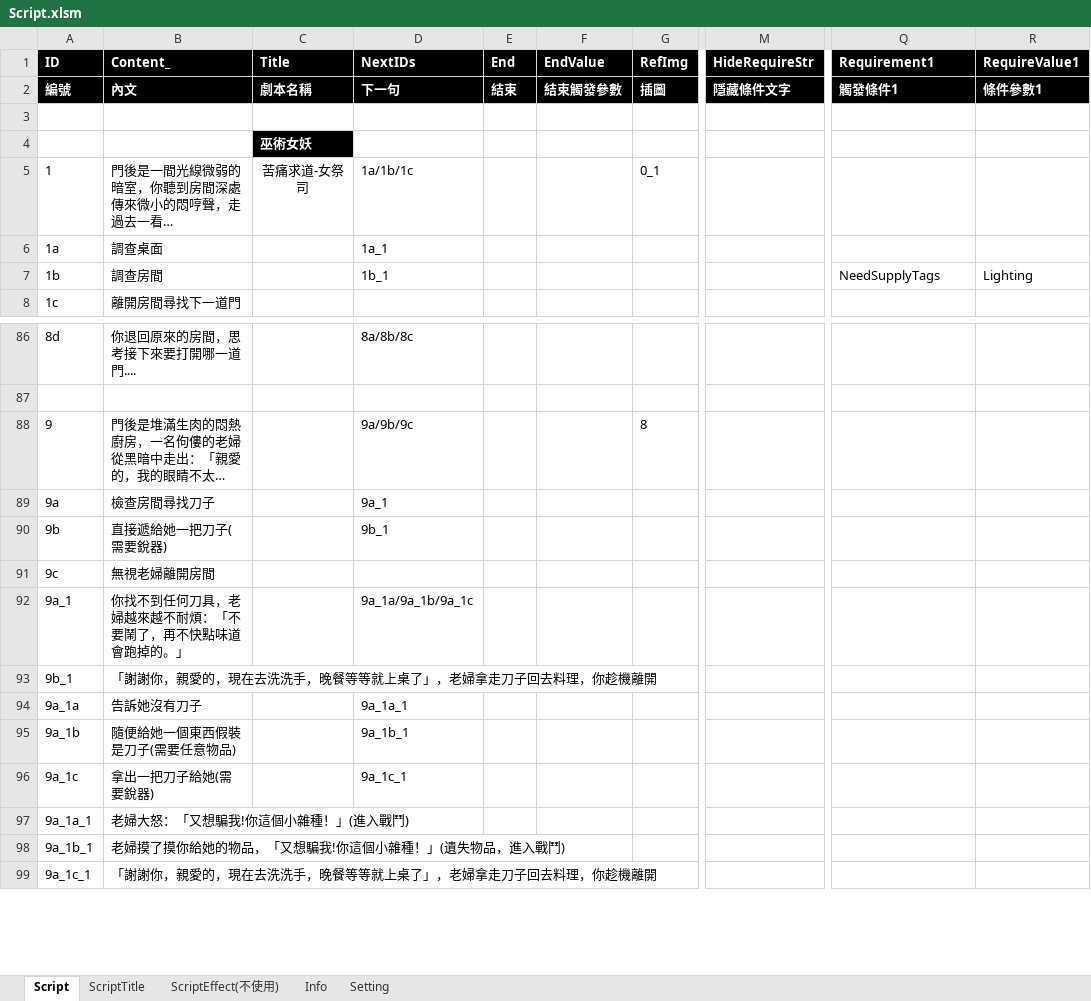
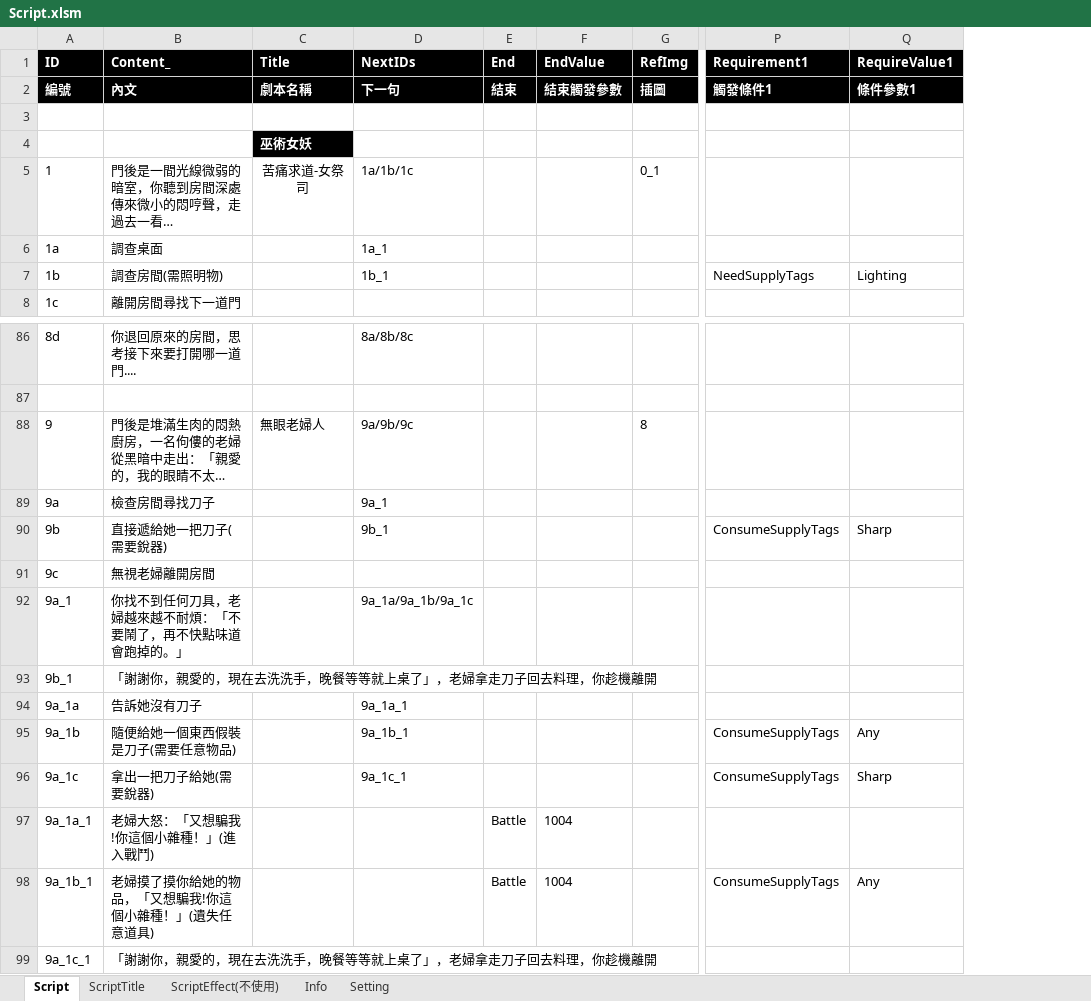
Before and after one commit to scozfortest/thedoor, an Excel workbook: Design/Script.xlsm, sheet Script, drawn as a sheet; only a part is shown, gaps mark what is left out; long unchanged cells end in …; values as stored, in another font and other column widths than the file's, no borders; conditional formats not drawn; removed rows and columns are numbered as before the commit, all else as after; the diff names each change by its address in the sheet, - before the commit and + after, or states it on an @@ line.

```diff
--- a/Design/Script.xlsm (sheet Script)
+++ b/Design/Script.xlsm (sheet Script)
-column M (HideRequireStr), row 2: 隱藏條件文字
-B7 (Content_): 調查房間
+B7 (Content_): 調查房間(需照明物)
-C88 (Title): (empty)
+C88 (Title): 無眼老婦人
-P90 (Requirement1): (empty)
+P90 (Requirement1): ConsumeSupplyTags
-Q90 (RequireValue1): (empty)
+Q90 (RequireValue1): Sharp
-P95:P96 (Requirement1): (empty)
+P95:P96 (Requirement1): ConsumeSupplyTags
-Q95 (RequireValue1): (empty)
+Q95 (RequireValue1): Any
-Q96 (RequireValue1): (empty)
+Q96 (RequireValue1): Sharp
-E97:E98 (End): (empty)
+E97:E98 (End): Battle
-F97:F98 (EndValue): (empty)
+F97:F98 (EndValue): 1004
-B98 (Content_): 老婦摸了摸你給她的物品，「又想騙我!你這個小雜種！」(遺失物品，進入戰鬥)
+B98 (Content_): 老婦摸了摸你給她的物品，「又想騙我!你這個小雜種！」(遺失任意道具)
-P98 (Requirement1): (empty)
+P98 (Requirement1): ConsumeSupplyTags
-Q98 (RequireValue1): (empty)
+Q98 (RequireValue1): Any
```
Also changed, not shown: sheet ScriptTitle, Design/Monster.xlsm, Design/String.xlsm, 9 other files.
